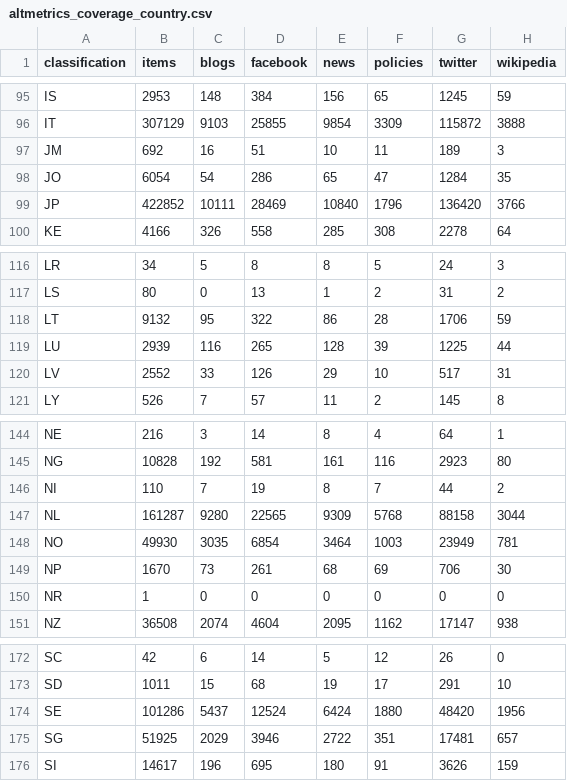
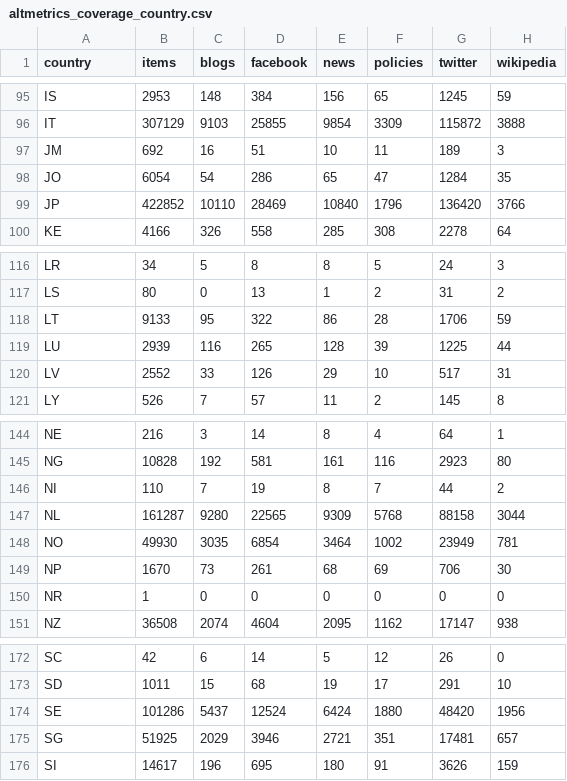
Before and after one commit to nicholasmfraser/oa_altmetrics_cwts, a CSV file: data/altmetrics_coverage_country.csv, drawn as a sheet; only a part is shown, gaps mark what is left out; the diff covers the shown part only.

```diff
--- a/data/altmetrics_coverage_country.csv
+++ b/data/altmetrics_coverage_country.csv
@@ -1 +1 @@
-classification,items,blogs,facebook,news,policies,twitter,wikipedia
+country,items,blogs,facebook,news,policies,twitter,wikipedia
@@ -98,3 +98,3 @@ JM,692,16,51,10,11,189,3
 JO,6054,54,286,65,47,1284,35
-JP,422852,10111,28469,10840,1796,136420,3766
+JP,422852,10110,28469,10840,1796,136420,3766
 KE,4166,326,558,285,308,2278,64
@@ -117,3 +117,3 @@ LR,34,5,8,8,5,24,3
 LS,80,0,13,1,2,31,2
-LT,9132,95,322,86,28,1706,59
+LT,9133,95,322,86,28,1706,59
 LU,2939,116,265,128,39,1225,44
@@ -147,3 +147,3 @@ NI,110,7,19,8,7,44,2
 NL,161287,9280,22565,9309,5768,88158,3044
-NO,49930,3035,6854,3464,1003,23949,781
+NO,49930,3035,6854,3464,1002,23949,781
 NP,1670,73,261,68,69,706,30
@@ -174,3 +174,3 @@ SD,1011,15,68,19,17,291,10
 SE,101286,5437,12524,6424,1880,48420,1956
-SG,51925,2029,3946,2722,351,17481,657
+SG,51925,2029,3946,2721,351,17481,657
 SI,14617,196,695,180,91,3626,159
```
Also changed, not shown: 7 edited cells elsewhere in this file, 1 other file.
